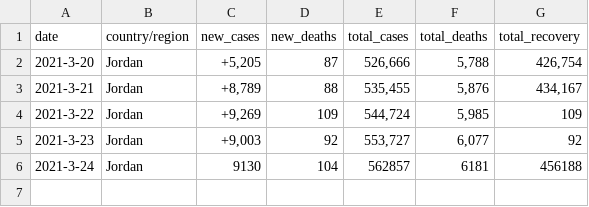
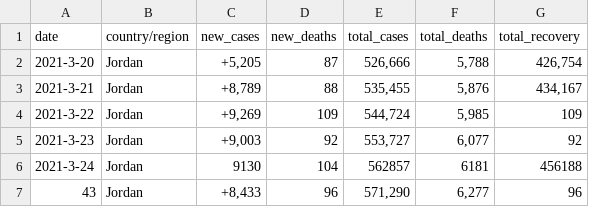
Before and after one commit to iiabdulrazak/silver-scraper, a CSV file: data/joData/gen.csv, drawn as a sheet; the diff names each change by its address in the sheet, - before the commit and + after, or states it on an @@ line.

Commit message:
Data: new total Jordan cases

```diff
--- a/data/joData/gen.csv
+++ b/data/joData/gen.csv
+row 7: 43 | Jordan | +8,433 | 96 | 571,290 | 6,277 | 96
```
